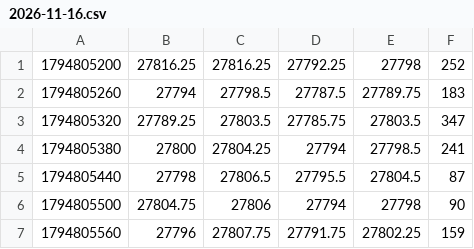
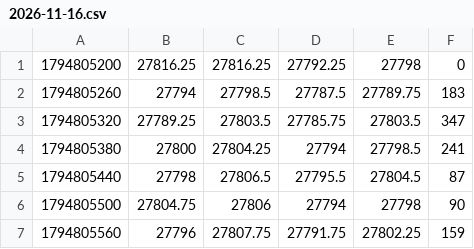
Before and after one commit to recklesstoo/tutor-nq, a CSV file: data/NQ/2026-11-16.csv, drawn as a sheet; only a part is shown.

```diff
--- a/data/NQ/2026-11-16.csv
+++ b/data/NQ/2026-11-16.csv
@@ -1,2 +1,2 @@
-1794805200,27816.25,27816.25,27792.25,27798,252
+1794805200,27816.25,27816.25,27792.25,27798,0
 1794805260,27794,27798.5,27787.5,27789.75,183
```
Also changed, not shown: data/MNQ/2026-11-16.csv, data/MNQ/2026-11-22.csv, 4 other files.
